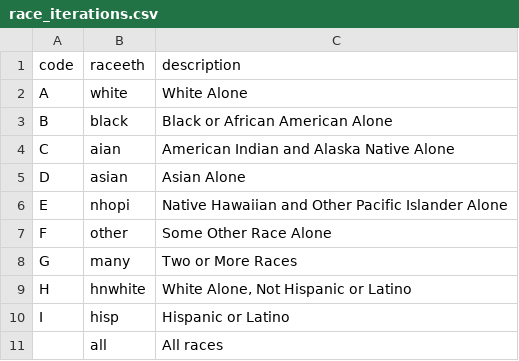
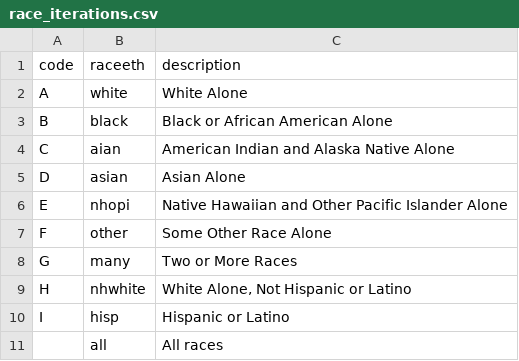
Before and after one commit to SDRDLAnalysts/data-projects, a CSV file: sandiegodata.org/sandiegodata.org-rasp/data/race_iterations.csv, drawn as a sheet.

```diff
--- a/sandiegodata.org/sandiegodata.org-rasp/data/race_iterations.csv
+++ b/sandiegodata.org/sandiegodata.org-rasp/data/race_iterations.csv
@@ -8,3 +8,3 @@ F ,other,Some Other Race Alone
 G ,many,Two or More Races
-H ,hnwhite,"White Alone, Not Hispanic or Latino "
+H ,nhwhite,"White Alone, Not Hispanic or Latino "
 I ,hisp,Hispanic or Latino
```
Also changed, not shown: chis/healthpolicy.ucla.edu-chis/metadata.csv, 4 other files.
